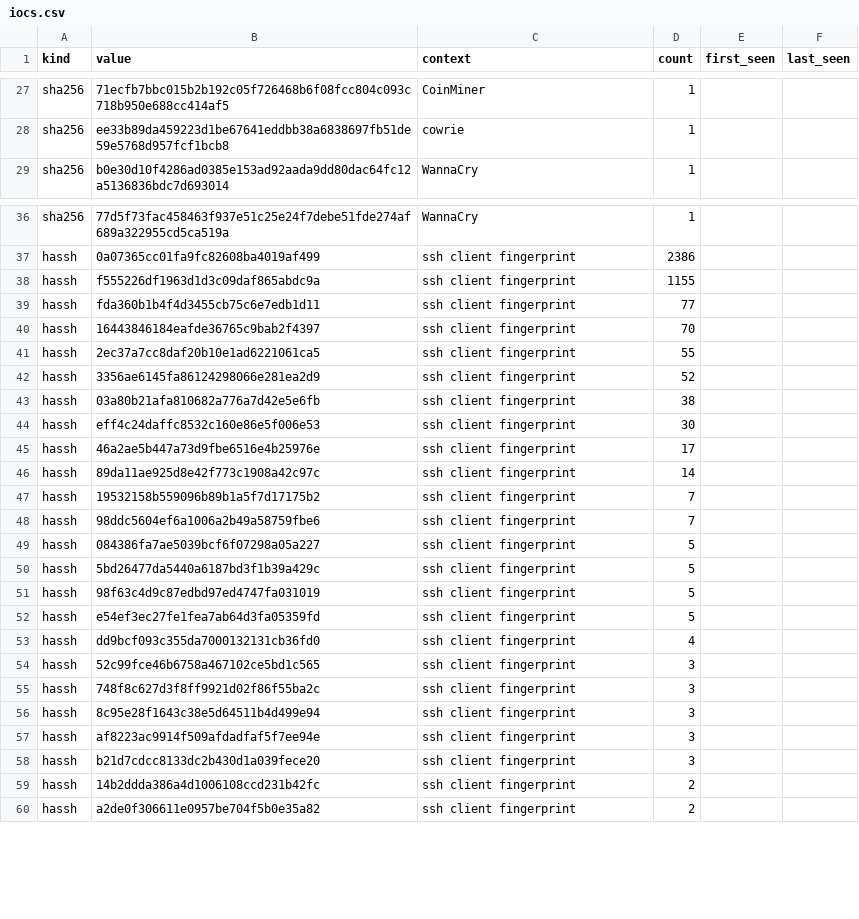
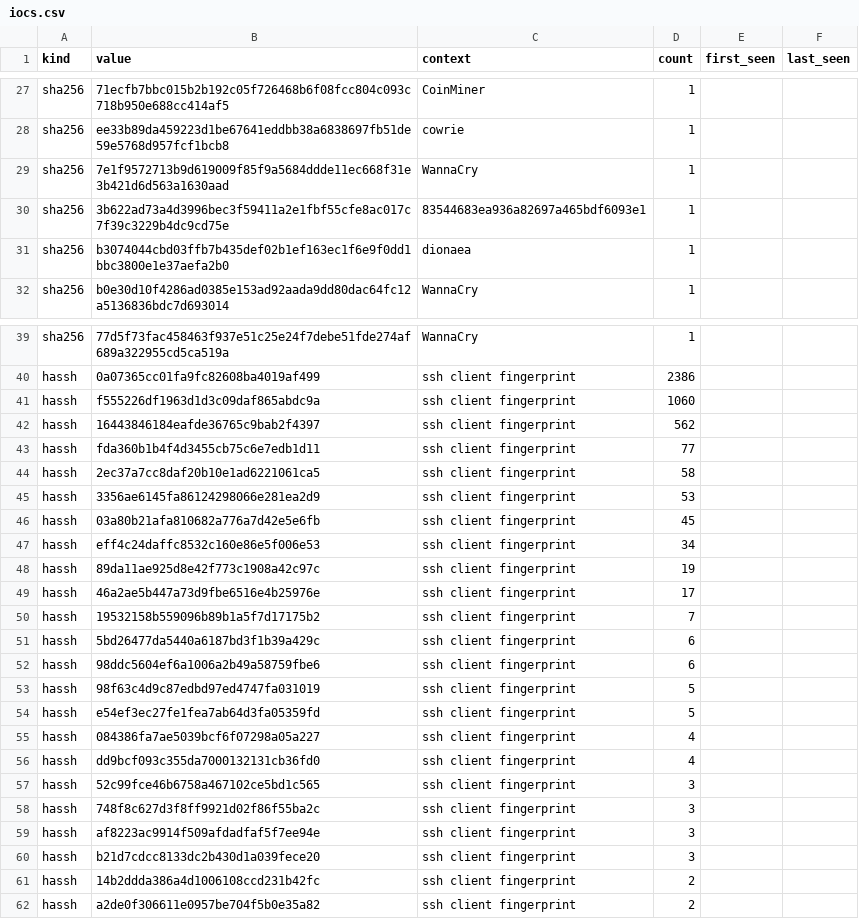
Before and after one commit to unerror/security, a CSV file: feeds/honeypot/iocs.csv, drawn as a sheet; only a part is shown, gaps mark what is left out; the diff covers the shown part only.

```diff
--- a/feeds/honeypot/iocs.csv
+++ b/feeds/honeypot/iocs.csv
@@ -28,2 +28,5 @@ sha256,71ecfb7bbc015b2b192c05f726468b6f08fcc804c093c718b950e688cc414af5,CoinMine
 sha256,ee33b89da459223d1be67641eddbb38a6838697fb51de59e5768d957fcf1bcb8,cowrie,1,,
+sha256,7e1f9572713b9d619009f85f9a5684ddde11ec668f31e3b421d6d563a1630aad,WannaCry,1,,
+sha256,3b622ad73a4d3996bec3f59411a2e1fbf55cfe8ac017c7f39c3229b4dc9cd75e,83544683ea936a82697a465bdf6093e1,1,,
+sha256,b3074044cbd03ffb7b435def02b1ef163ec1f6e9f0dd1bbc3800e1e37aefa2b0,dionaea,1,,
 sha256,b0e30d10f4286ad0385e153ad92aada9dd80dac64fc12a5136836bdc7d693014,WannaCry,1,,
@@ -37,17 +40,17 @@ sha256,77d5f73fac458463f937e51c25e24f7debe51fde274af689a322955cd5ca519a,WannaCry
 hassh,0a07365cc01fa9fc82608ba4019af499,ssh client fingerprint,2386,,
-hassh,f555226df1963d1d3c09daf865abdc9a,ssh client fingerprint,1155,,
+hassh,f555226df1963d1d3c09daf865abdc9a,ssh client fingerprint,1060,,
+hassh,16443846184eafde36765c9bab2f4397,ssh client fingerprint,562,,
 hassh,fda360b1b4f4d3455cb75c6e7edb1d11,ssh client fingerprint,77,,
-hassh,16443846184eafde36765c9bab2f4397,ssh client fingerprint,70,,
-hassh,2ec37a7cc8daf20b10e1ad6221061ca5,ssh client fingerprint,55,,
-hassh,3356ae6145fa86124298066e281ea2d9,ssh client fingerprint,52,,
-hassh,03a80b21afa810682a776a7d42e5e6fb,ssh client fingerprint,38,,
-hassh,eff4c24daffc8532c160e86e5f006e53,ssh client fingerprint,30,,
+hassh,2ec37a7cc8daf20b10e1ad6221061ca5,ssh client fingerprint,58,,
+hassh,3356ae6145fa86124298066e281ea2d9,ssh client fingerprint,53,,
+hassh,03a80b21afa810682a776a7d42e5e6fb,ssh client fingerprint,45,,
+hassh,eff4c24daffc8532c160e86e5f006e53,ssh client fingerprint,34,,
+hassh,89da11ae925d8e42f773c1908a42c97c,ssh client fingerprint,19,,
 hassh,46a2ae5b447a73d9fbe6516e4b25976e,ssh client fingerprint,17,,
-hassh,89da11ae925d8e42f773c1908a42c97c,ssh client fingerprint,14,,
 hassh,19532158b559096b89b1a5f7d17175b2,ssh client fingerprint,7,,
-hassh,98ddc5604ef6a1006a2b49a58759fbe6,ssh client fingerprint,7,,
-hassh,084386fa7ae5039bcf6f07298a05a227,ssh client fingerprint,5,,
-hassh,5bd26477da5440a6187bd3f1b39a429c,ssh client fingerprint,5,,
+hassh,5bd26477da5440a6187bd3f1b39a429c,ssh client fingerprint,6,,
+hassh,98ddc5604ef6a1006a2b49a58759fbe6,ssh client fingerprint,6,,
 hassh,98f63c4d9c87edbd97ed4747fa031019,ssh client fingerprint,5,,
 hassh,e54ef3ec27fe1fea7ab64d3fa05359fd,ssh client fingerprint,5,,
+hassh,084386fa7ae5039bcf6f07298a05a227,ssh client fingerprint,4,,
 hassh,dd9bcf093c355da7000132131cb36fd0,ssh client fingerprint,4,,
@@ -55,3 +58,2 @@ hassh,52c99fce46b6758a467102ce5bd1c565,ssh client fingerprint,3,,
 hassh,748f8c627d3f8ff9921d02f86f55ba2c,ssh client fingerprint,3,,
-hassh,8c95e28f1643c38e5d64511b4d499e94,ssh client fingerprint,3,,
 hassh,af8223ac9914f509afdadfaf5f7ee94e,ssh client fingerprint,3,,
```
Also changed, not shown: 3 removed rows elsewhere in this file, 15 other files.
